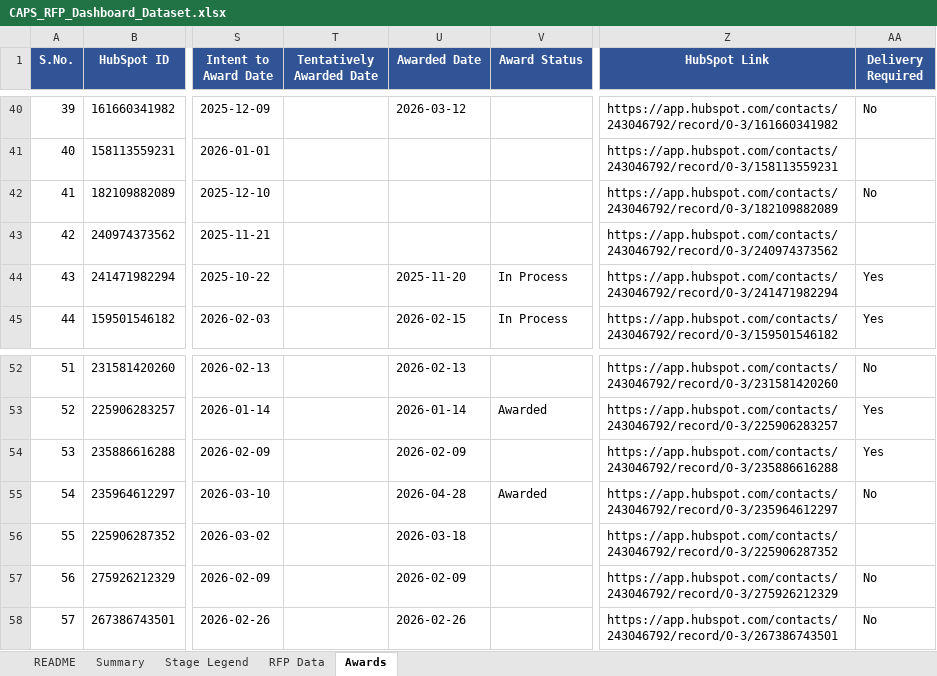
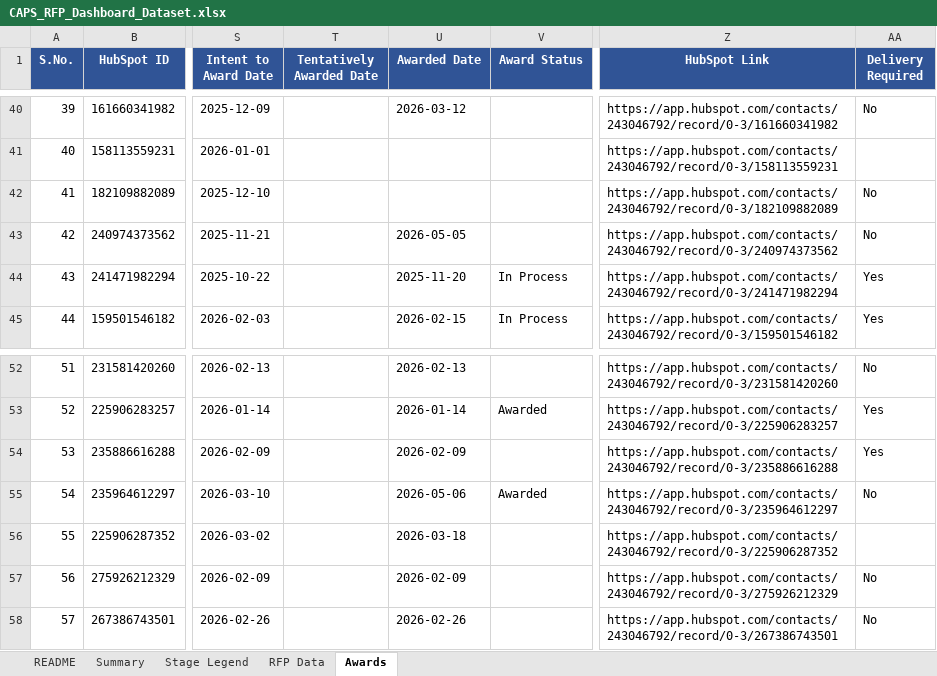
Before and after one commit to hrithikCAPS/CAPS, an Excel workbook: data/CAPS_RFP_Dashboard_Dataset.xlsx, sheet Awards, drawn as a sheet; only a part is shown, gaps mark what is left out; values as stored, in another font and other column widths than the file's, no borders; the diff names each change by its address in the sheet, - before the commit and + after, or states it on an @@ line.

```diff
--- a/data/CAPS_RFP_Dashboard_Dataset.xlsx (sheet Awards)
+++ b/data/CAPS_RFP_Dashboard_Dataset.xlsx (sheet Awards)
-U43 (Awarded Date): (empty)
+U43 (Awarded Date): 2026-05-05
-AA43 (Delivery Required): (empty)
+AA43 (Delivery Required): No
-U55 (Awarded Date): 2026-04-28
+U55 (Awarded Date): 2026-05-06
```
Also changed, not shown: sheet RFP Data, sheet README.
